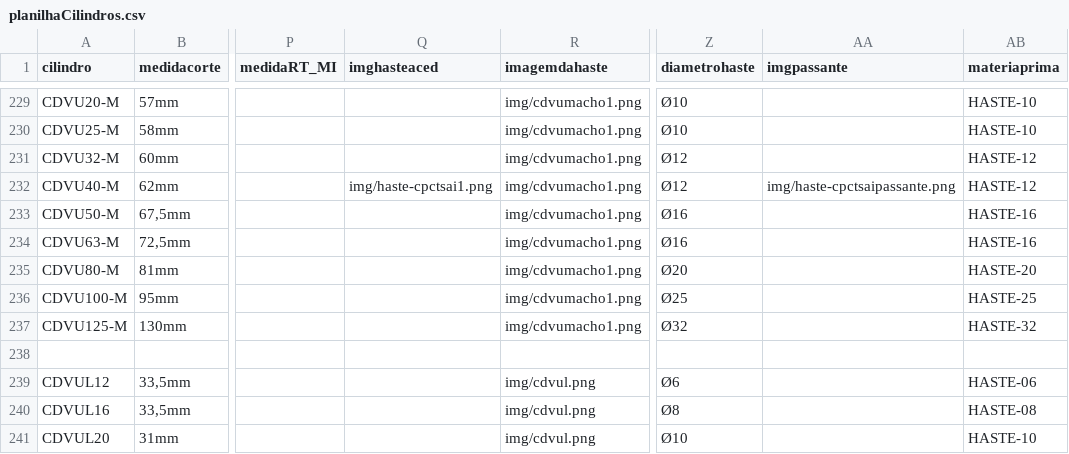
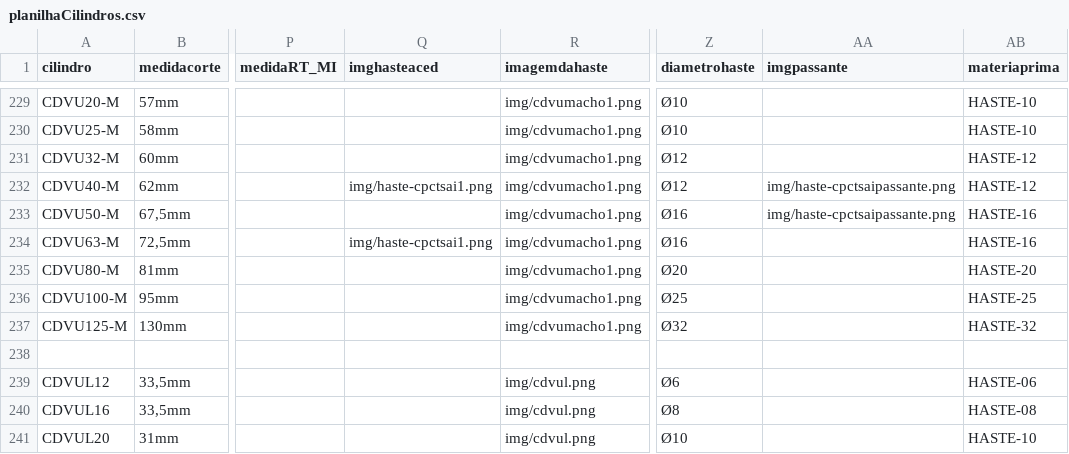
Before and after one commit to yurinascmnt05/operacoes-de-producao, a CSV file: planilhaCilindros.csv, drawn as a sheet; only a part is shown, gaps mark what is left out; the diff names each change by its address in the sheet, - before the commit and + after, or states it on an @@ line.

```diff
--- a/planilhaCilindros.csv
+++ b/planilhaCilindros.csv
-AA233 (imgpassante): (empty)
+AA233 (imgpassante): img/haste-cpctsaipassante.png
-Q234 (imghasteaced): (empty)
+Q234 (imghasteaced): img/haste-cpctsai1.png
```
Also changed, not shown: 1 other file.
